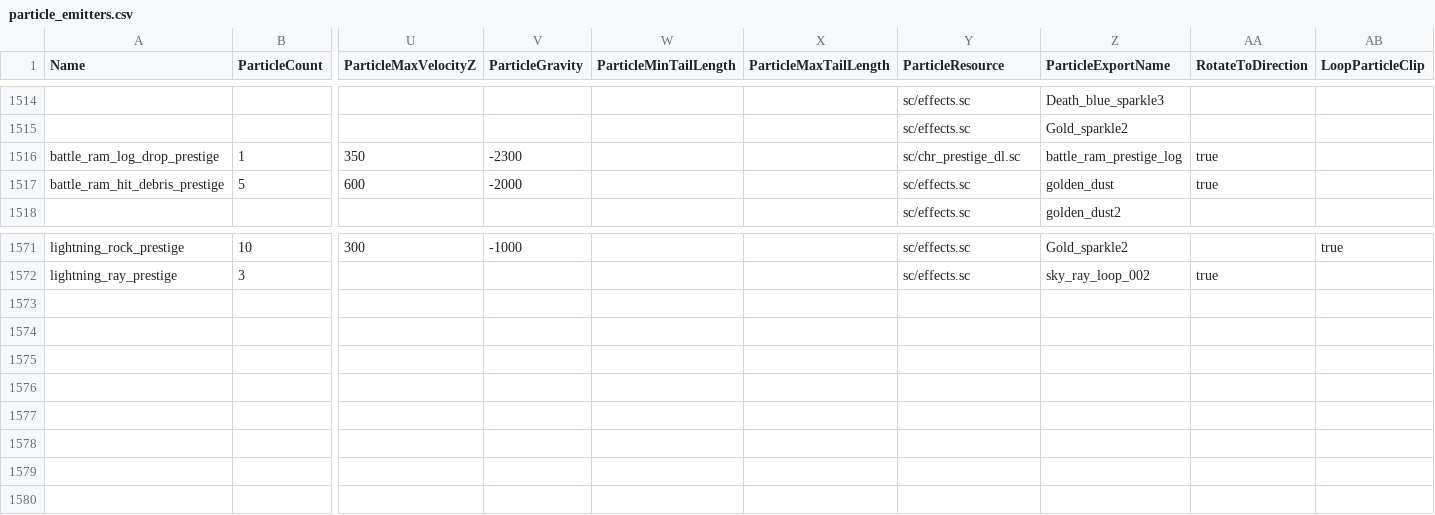
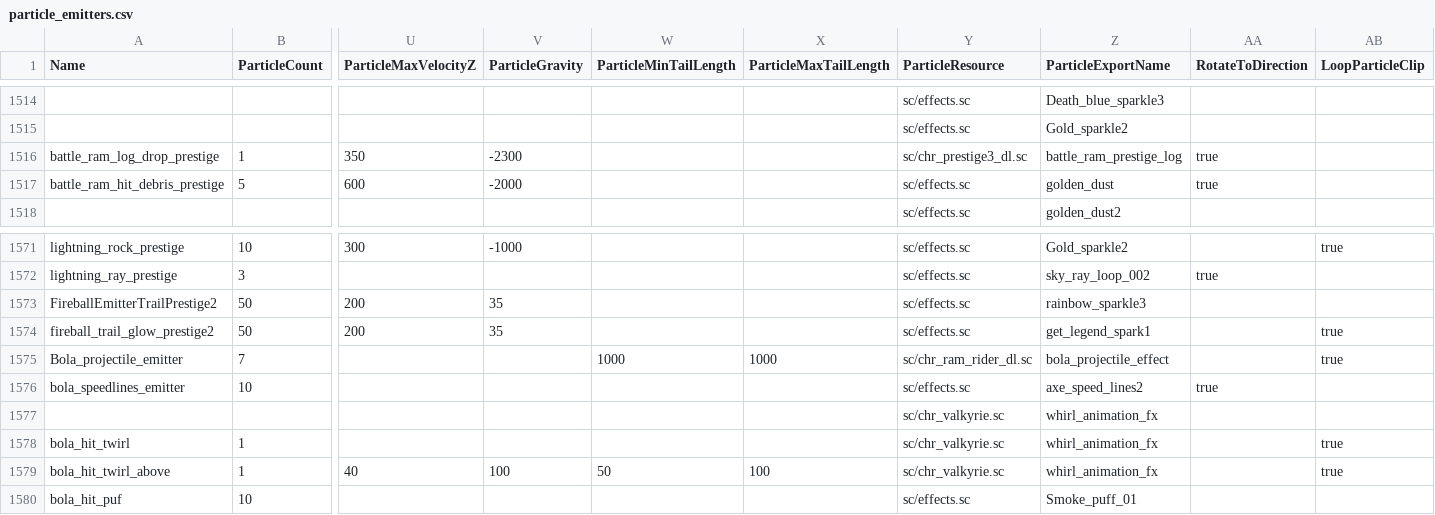
Before and after one commit to smlbiobot/cr-csv, a CSV file: assets/csv_client/particle_emitters.csv, drawn as a sheet; only a part is shown, gaps mark what is left out; rows hold the shown columns only; the diff names each change by its address in the sheet, - before the commit and + after, or states it on an @@ line.

```diff
--- a/assets/csv_client/particle_emitters.csv
+++ b/assets/csv_client/particle_emitters.csv
-Y1516 (ParticleResource): sc/chr_prestige_dl.sc
+Y1516 (ParticleResource): sc/chr_prestige3_dl.sc
+row 1573: FireballEmitterTrailPrestige2 | 50 | 200 | 35 |  |  | sc/effects.sc | rainbow_sparkle3
+row 1574: fireball_trail_glow_prestige2 | 50 | 200 | 35 |  |  | sc/effects.sc | get_legend_spark1 |  | true
+row 1575: Bola_projectile_emitter | 7 |  |  | 1000 | 1000 | sc/chr_ram_rider_dl.sc | bola_projectile_effect |  | true
+row 1576: bola_speedlines_emitter | 10 |  |  |  |  | sc/effects.sc | axe_speed_lines2 | true
+row 1577:  |  |  |  |  |  | sc/chr_valkyrie.sc | whirl_animation_fx
+row 1578: bola_hit_twirl | 1 |  |  |  |  | sc/chr_valkyrie.sc | whirl_animation_fx |  | true
+row 1579: bola_hit_twirl_above | 1 | 40 | 100 | 50 | 100 | sc/chr_valkyrie.sc | whirl_animation_fx |  | true
+row 1580: bola_hit_puf | 10 |  |  |  |  | sc/effects.sc | Smoke_puff_01
```
Also changed, not shown: assets/csv_client/client_globals.csv, assets/csv_client/effects.csv, 8 other files.
